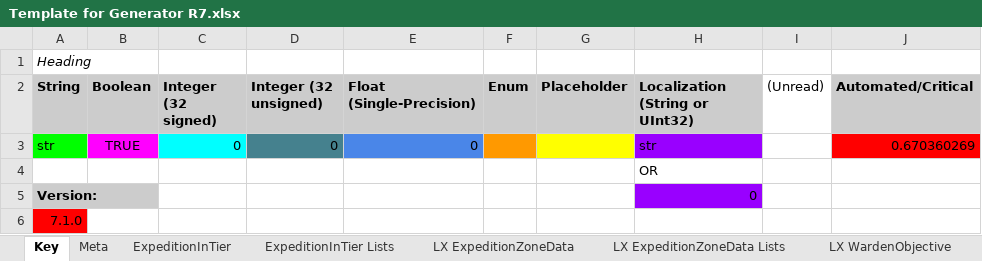
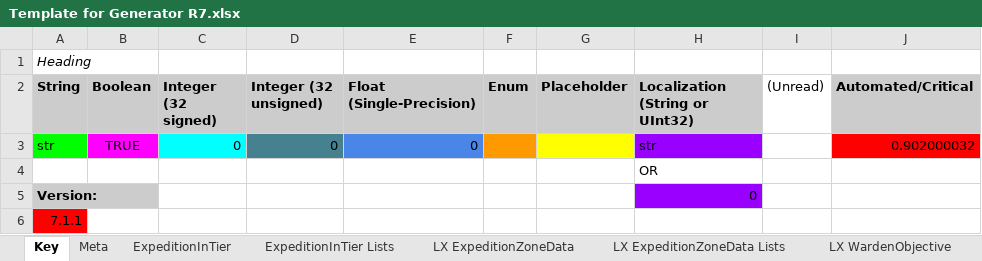
Before and after one commit to dogpetkid/DPK-Generator-Project, an Excel workbook: Template for Generator R7.xlsx, sheet Key, drawn as a sheet; values as stored, in another font and other column widths than the file's, no borders; charts and pictures not drawn; 1 other sheet too large or unreadable and not compared; the diff names each change by its address in the sheet, - before the commit and + after, or states it on an @@ line.

```diff
--- a/Template for Generator R7.xlsx (sheet Key)
+++ b/Template for Generator R7.xlsx (sheet Key)
-J3 (Automated/Critical): 0.670360269
+J3 (Automated/Critical): 0.902000032
-A6 (String): 7.1.0
+A6 (String): 7.1.1
```
Also changed, not shown: sheet LX ExpeditionZoneData, sheet LX WardenObjective Lists, hidden cells.
